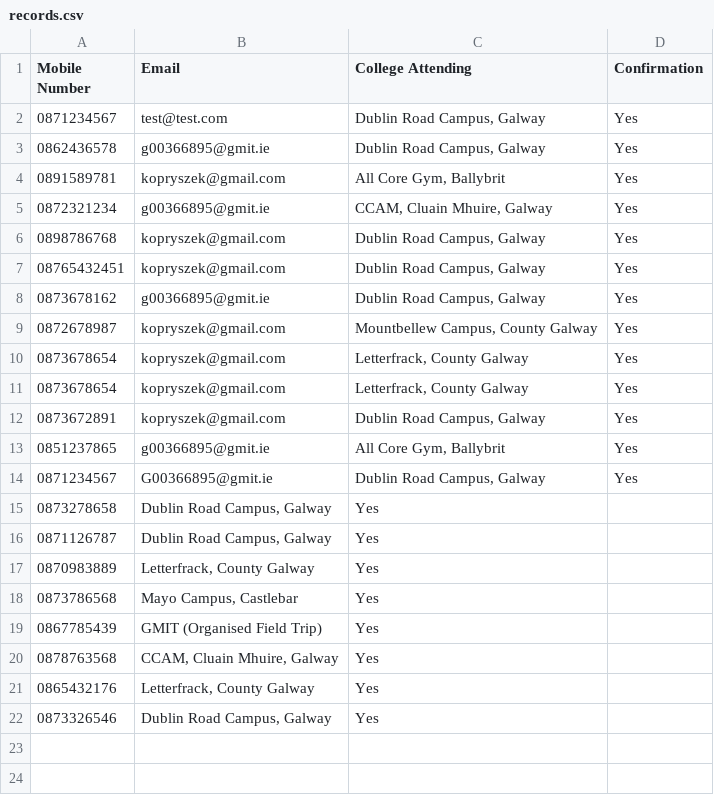
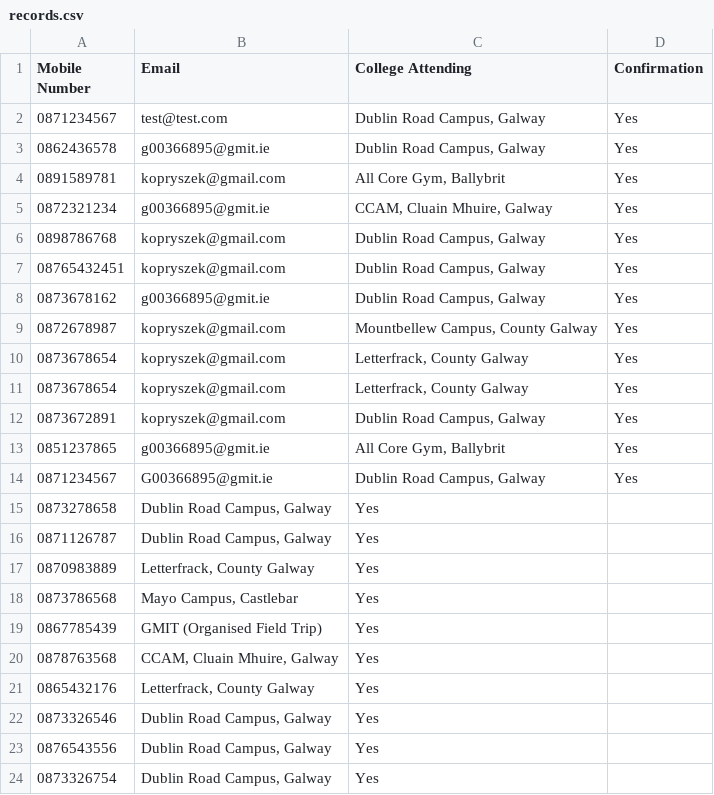
Before and after one commit to krystianopryszek99/Applied-Project-and-Minor-Dissertation, a CSV file: records.csv, drawn as a sheet; the diff names each change by its address in the sheet, - before the commit and + after, or states it on an @@ line.

```diff
--- a/records.csv
+++ b/records.csv
+row 23: 0876543556 | Dublin Road Campus, Galway | Yes
+row 24: 0873326754 | Dublin Road Campus, Galway | Yes
```
Also changed, not shown: clockingLog/Logs.csv, 2 other files.
